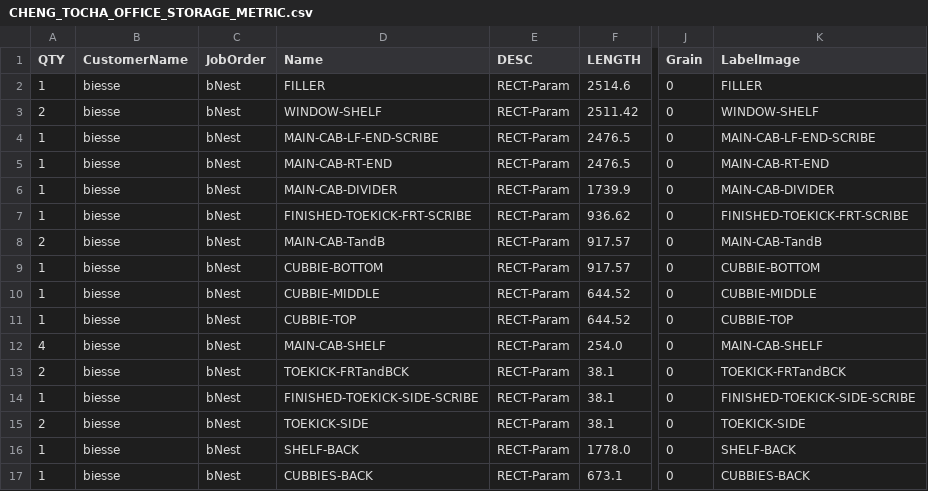
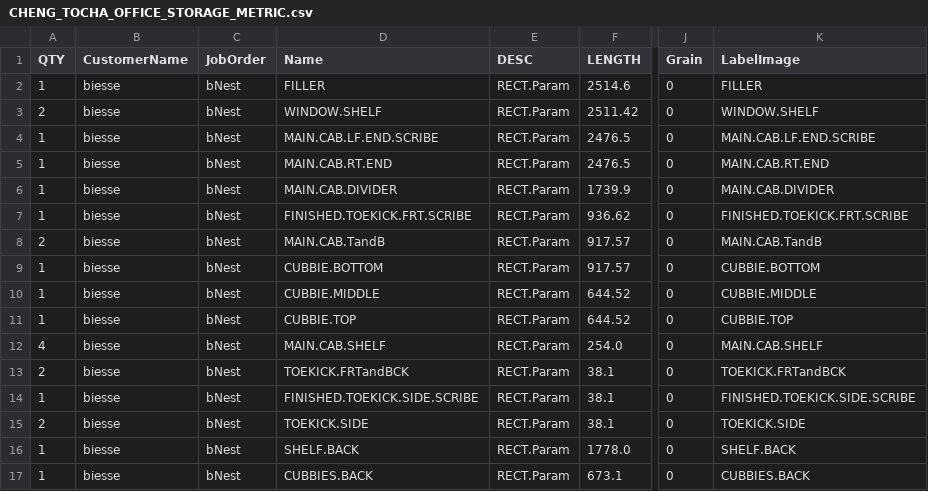
Before and after one commit to ZachAtSWW/SWW_CNC, a CSV file: CHENG_TOCHA_OFFICE_STORAGE_METRIC.csv, drawn as a sheet; only a part is shown, gaps mark what is left out; the diff names each change by its address in the sheet, - before the commit and + after, or states it on an @@ line.

Commit message:
changed '-' to '.' in cheng csv metric

```diff
--- a/CHENG_TOCHA_OFFICE_STORAGE_METRIC.csv
+++ b/CHENG_TOCHA_OFFICE_STORAGE_METRIC.csv
-E2:E17 (DESC): RECT-Param
+E2:E17 (DESC): RECT.Param
-D3 (Name): WINDOW-SHELF
+D3 (Name): WINDOW.SHELF
-K3 (LabelImage): WINDOW-SHELF
+K3 (LabelImage): WINDOW.SHELF
-D4 (Name): MAIN-CAB-LF-END-SCRIBE
+D4 (Name): MAIN.CAB.LF.END.SCRIBE
-K4 (LabelImage): MAIN-CAB-LF-END-SCRIBE
+K4 (LabelImage): MAIN.CAB.LF.END.SCRIBE
-D5 (Name): MAIN-CAB-RT-END
+D5 (Name): MAIN.CAB.RT.END
-K5 (LabelImage): MAIN-CAB-RT-END
+K5 (LabelImage): MAIN.CAB.RT.END
-D6 (Name): MAIN-CAB-DIVIDER
+D6 (Name): MAIN.CAB.DIVIDER
-K6 (LabelImage): MAIN-CAB-DIVIDER
+K6 (LabelImage): MAIN.CAB.DIVIDER
-D7 (Name): FINISHED-TOEKICK-FRT-SCRIBE
+D7 (Name): FINISHED.TOEKICK.FRT.SCRIBE
-K7 (LabelImage): FINISHED-TOEKICK-FRT-SCRIBE
+K7 (LabelImage): FINISHED.TOEKICK.FRT.SCRIBE
-D8 (Name): MAIN-CAB-TandB
+D8 (Name): MAIN.CAB.TandB
-K8 (LabelImage): MAIN-CAB-TandB
+K8 (LabelImage): MAIN.CAB.TandB
-D9 (Name): CUBBIE-BOTTOM
+D9 (Name): CUBBIE.BOTTOM
-K9 (LabelImage): CUBBIE-BOTTOM
+K9 (LabelImage): CUBBIE.BOTTOM
-D10 (Name): CUBBIE-MIDDLE
+D10 (Name): CUBBIE.MIDDLE
-K10 (LabelImage): CUBBIE-MIDDLE
+K10 (LabelImage): CUBBIE.MIDDLE
-D11 (Name): CUBBIE-TOP
+D11 (Name): CUBBIE.TOP
-K11 (LabelImage): CUBBIE-TOP
+K11 (LabelImage): CUBBIE.TOP
-D12 (Name): MAIN-CAB-SHELF
+D12 (Name): MAIN.CAB.SHELF
-K12 (LabelImage): MAIN-CAB-SHELF
+K12 (LabelImage): MAIN.CAB.SHELF
-D13 (Name): TOEKICK-FRTandBCK
+D13 (Name): TOEKICK.FRTandBCK
-K13 (LabelImage): TOEKICK-FRTandBCK
+K13 (LabelImage): TOEKICK.FRTandBCK
-D14 (Name): FINISHED-TOEKICK-SIDE-SCRIBE
+D14 (Name): FINISHED.TOEKICK.SIDE.SCRIBE
-K14 (LabelImage): FINISHED-TOEKICK-SIDE-SCRIBE
+K14 (LabelImage): FINISHED.TOEKICK.SIDE.SCRIBE
-D15 (Name): TOEKICK-SIDE
+D15 (Name): TOEKICK.SIDE
-K15 (LabelImage): TOEKICK-SIDE
+K15 (LabelImage): TOEKICK.SIDE
-D16 (Name): SHELF-BACK
+D16 (Name): SHELF.BACK
-K16 (LabelImage): SHELF-BACK
+K16 (LabelImage): SHELF.BACK
-D17 (Name): CUBBIES-BACK
+D17 (Name): CUBBIES.BACK
-K17 (LabelImage): CUBBIES-BACK
+K17 (LabelImage): CUBBIES.BACK
```
